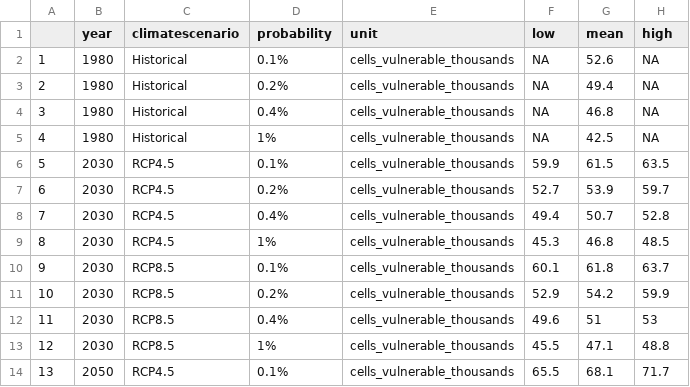
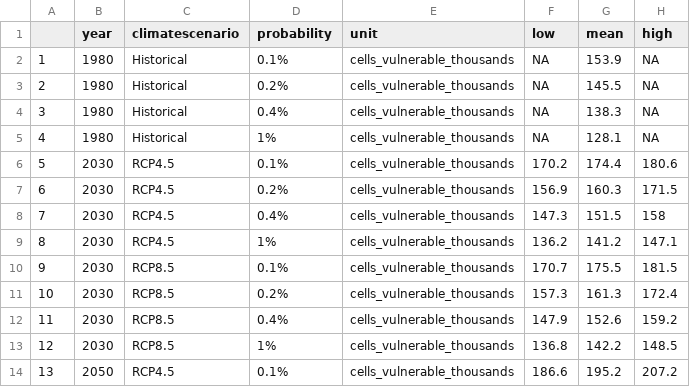
Before and after one commit to edwardoughton/open-rigbi, a CSV file: vis/report_data/fig_3.2_coastal_flooding_assets_and_costs.csv, drawn as a sheet; only a part is shown; the diff covers the shown part only.

```diff
--- a/vis/report_data/fig_3.2_coastal_flooding_assets_and_costs.csv
+++ b/vis/report_data/fig_3.2_coastal_flooding_assets_and_costs.csv
@@ -1,14 +1,14 @@
 "","year","climatescenario","probability","unit","low","mean","high"
-"1","1980","Historical","0.1%","cells_vulnerable_thousands",NA,52.6,NA
-"2","1980","Historical","0.2%","cells_vulnerable_thousands",NA,49.4,NA
-"3","1980","Historical","0.4%","cells_vulnerable_thousands",NA,46.8,NA
-"4","1980","Historical","1%","cells_vulnerable_thousands",NA,42.5,NA
-"5","2030","RCP4.5","0.1%","cells_vulnerable_thousands",59.9,61.5,63.5
-"6","2030","RCP4.5","0.2%","cells_vulnerable_thousands",52.7,53.9,59.7
-"7","2030","RCP4.5","0.4%","cells_vulnerable_thousands",49.4,50.7,52.8
-"8","2030","RCP4.5","1%","cells_vulnerable_thousands",45.3,46.8,48.5
-"9","2030","RCP8.5","0.1%","cells_vulnerable_thousands",60.1,61.8,63.7
-"10","2030","RCP8.5","0.2%","cells_vulnerable_thousands",52.9,54.2,59.9
-"11","2030","RCP8.5","0.4%","cells_vulnerable_thousands",49.6,51,53
-"12","2030","RCP8.5","1%","cells_vulnerable_thousands",45.5,47.1,48.8
-"13","2050","RCP4.5","0.1%","cells_vulnerable_thousands",65.5,68.1,71.7
+"1","1980","Historical","0.1%","cells_vulnerable_thousands",NA,153.9,NA
+"2","1980","Historical","0.2%","cells_vulnerable_thousands",NA,145.5,NA
+"3","1980","Historical","0.4%","cells_vulnerable_thousands",NA,138.3,NA
+"4","1980","Historical","1%","cells_vulnerable_thousands",NA,128.1,NA
+"5","2030","RCP4.5","0.1%","cells_vulnerable_thousands",170.2,174.4,180.6
+"6","2030","RCP4.5","0.2%","cells_vulnerable_thousands",156.9,160.3,171.5
+"7","2030","RCP4.5","0.4%","cells_vulnerable_thousands",147.3,151.5,158
+"8","2030","RCP4.5","1%","cells_vulnerable_thousands",136.2,141.2,147.1
+"9","2030","RCP8.5","0.1%","cells_vulnerable_thousands",170.7,175.5,181.5
+"10","2030","RCP8.5","0.2%","cells_vulnerable_thousands",157.3,161.3,172.4
+"11","2030","RCP8.5","0.4%","cells_vulnerable_thousands",147.9,152.6,159.2
+"12","2030","RCP8.5","1%","cells_vulnerable_thousands",136.8,142.2,148.5
+"13","2050","RCP4.5","0.1%","cells_vulnerable_thousands",186.6,195.2,207.2
```
Also changed, not shown: 121 edited cells elsewhere in this file, vis/report_data/fig_3.3_tropical_storm_assets_and_costs.csv, 49 other files.
